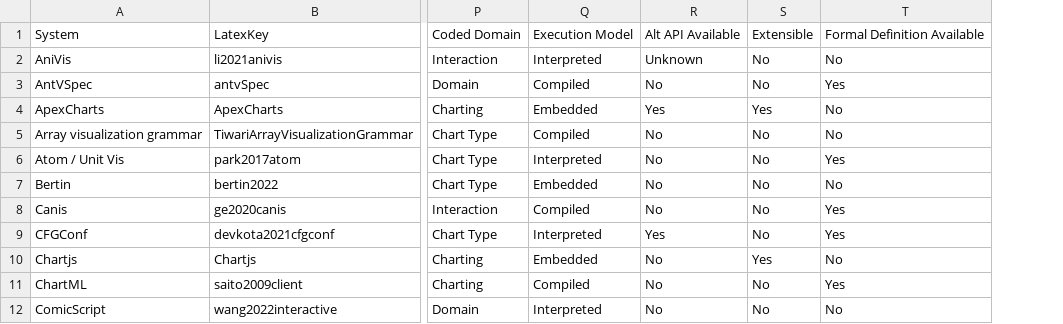
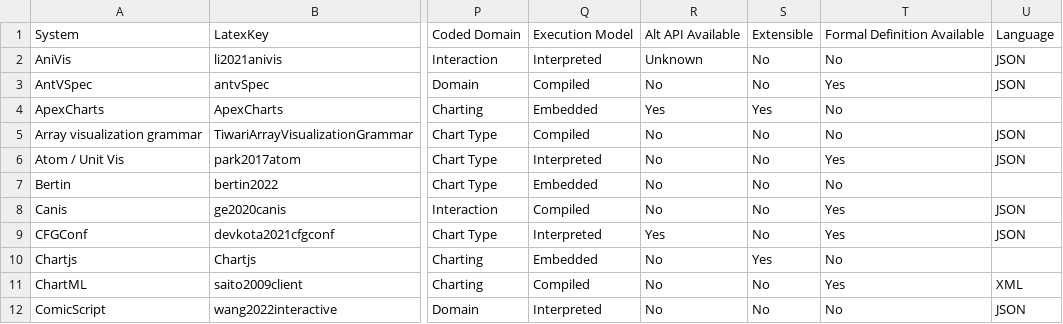
Before and after one commit to mcnuttandrew/no-grammar-supplement, a TSV file: public/lang-meta.tsv, drawn as a sheet; only a part is shown, gaps mark what is left out; the diff names each change by its address in the sheet, - before the commit and + after, or states it on an @@ line.

```diff
--- a/public/lang-meta.tsv
+++ b/public/lang-meta.tsv
+column U, rows 1-12: Language | JSON | JSON |  | JSON | JSON |  | JSON | JSON |  | XML | JSON
```
Also changed, not shown: 5 other files.
